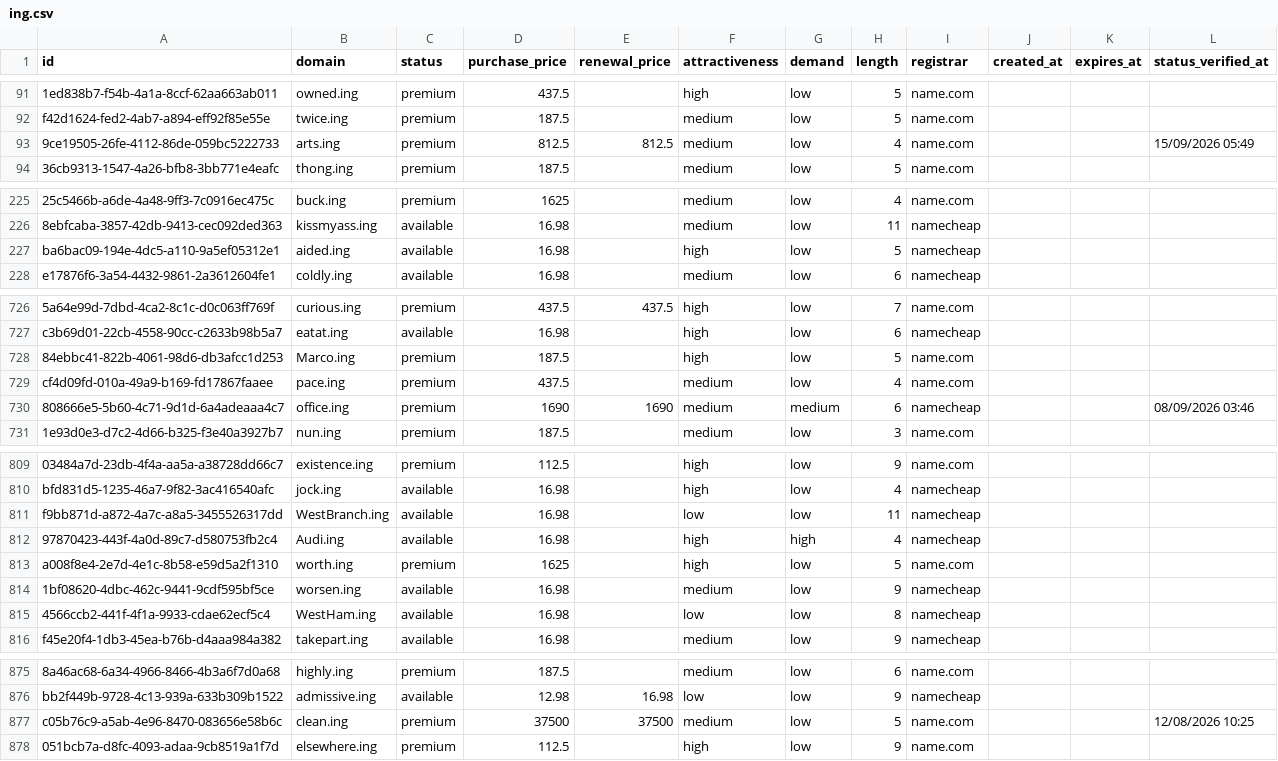
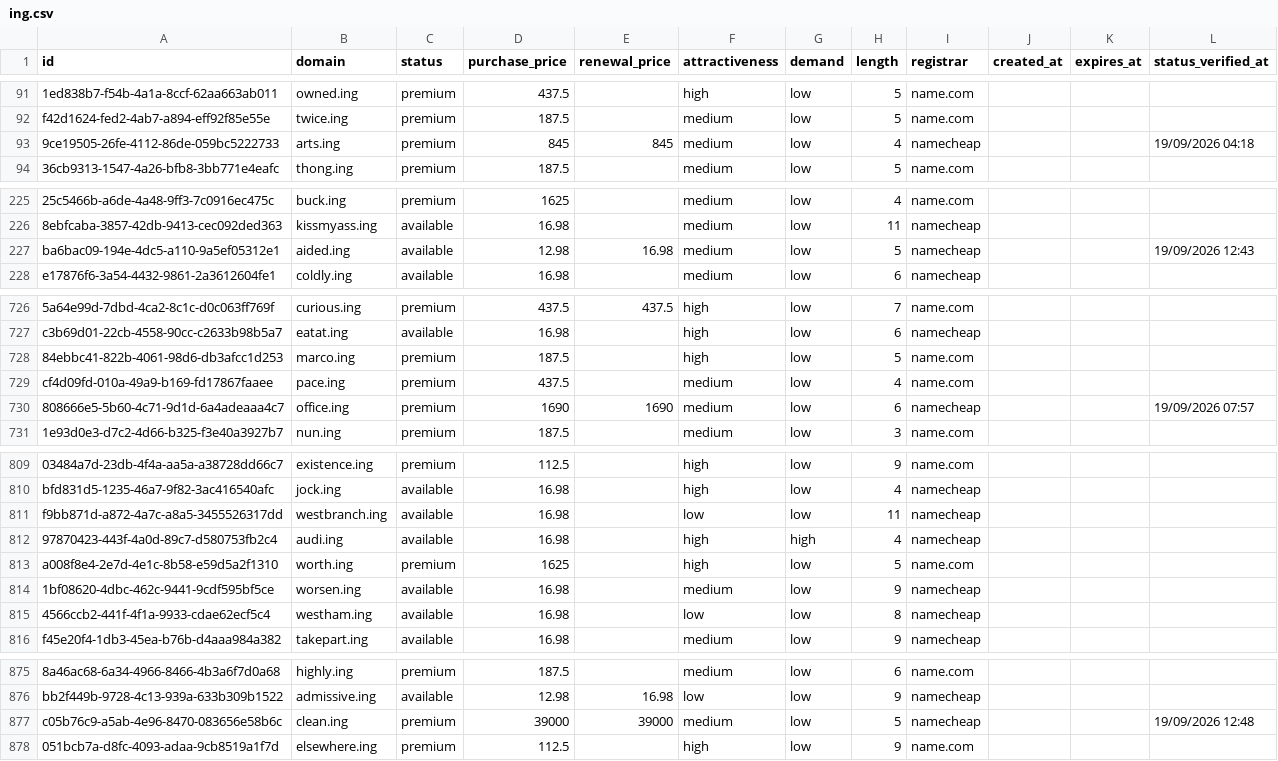
Before and after one commit to UniqueDomains/ing-oneword-domains, a CSV file: ing.csv, drawn as a sheet; only a part is shown, gaps mark what is left out; the diff covers the shown part only; the diff names each change by its address in the sheet, - before the commit and + after, or states it on an @@ line.

Commit message:
Domains update

```diff
--- a/ing.csv
+++ b/ing.csv
-D93 (purchase_price): 812.5
+D93 (purchase_price): 845
-E93 (renewal_price): 812.5
+E93 (renewal_price): 845
-I93 (registrar): name.com
+I93 (registrar): namecheap
-L93 (status_verified_at): 15/09/2026 05:49
+L93 (status_verified_at): 19/09/2026 04:18
-D227 (purchase_price): 16.98
+D227 (purchase_price): 12.98
-E227 (renewal_price): (empty)
+E227 (renewal_price): 16.98
-F227 (attractiveness): high
+F227 (attractiveness): medium
-L227 (status_verified_at): (empty)
+L227 (status_verified_at): 19/09/2026 12:43
-B728 (domain): Marco.ing
+B728 (domain): marco.ing
-G730 (demand): medium
+G730 (demand): low
-L730 (status_verified_at): 08/09/2026 03:46
+L730 (status_verified_at): 19/09/2026 07:57
-B811 (domain): WestBranch.ing
+B811 (domain): westbranch.ing
-B812 (domain): Audi.ing
+B812 (domain): audi.ing
-B815 (domain): WestHam.ing
+B815 (domain): westham.ing
-D877 (purchase_price): 37500
+D877 (purchase_price): 39000
-E877 (renewal_price): 37500
+E877 (renewal_price): 39000
-I877 (registrar): name.com
+I877 (registrar): namecheap
-L877 (status_verified_at): 12/08/2026 10:25
+L877 (status_verified_at): 19/09/2026 12:48
```
Also changed, not shown: 77 edited cells elsewhere in this file, 4 other files.
